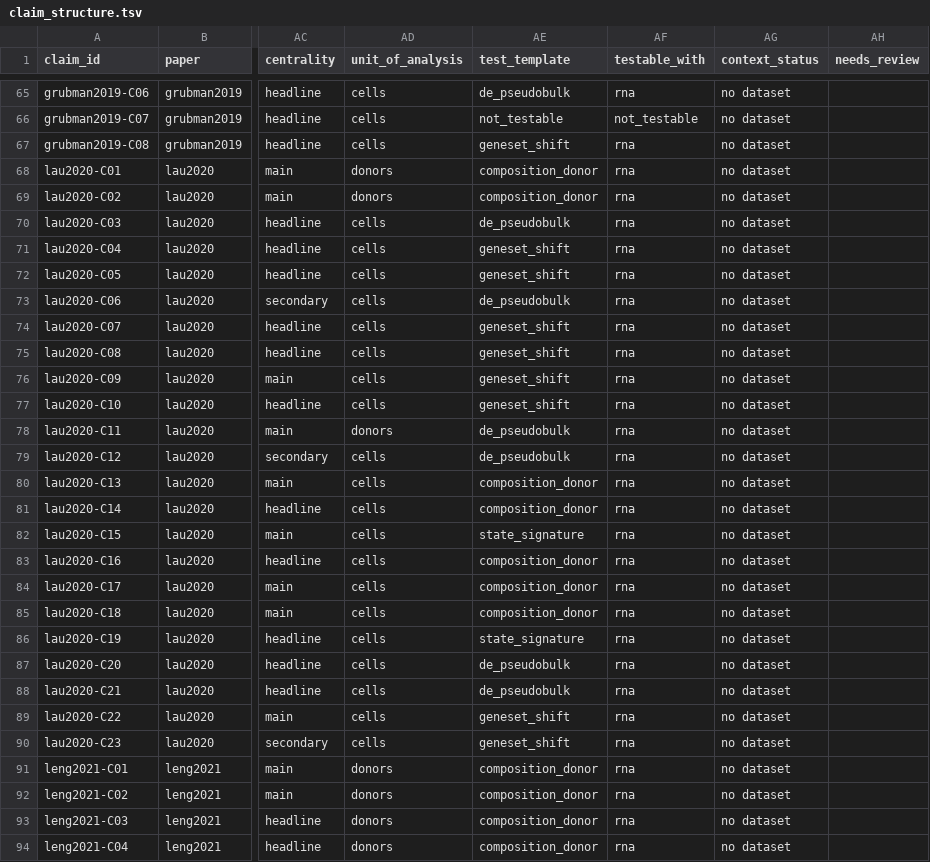
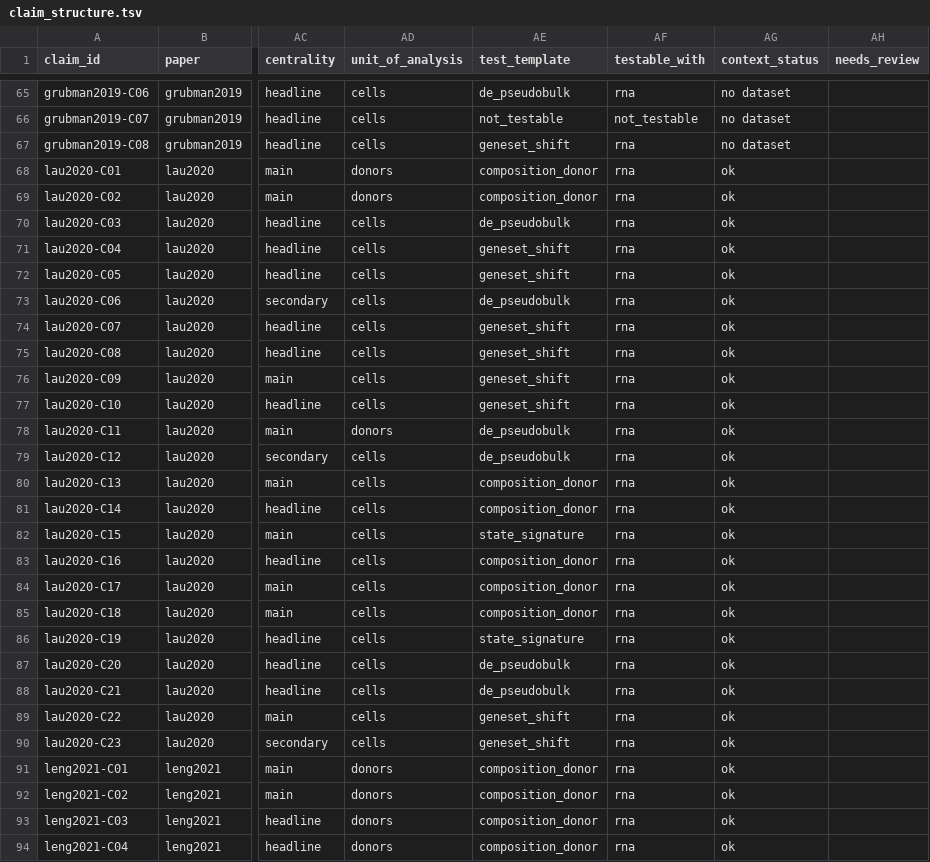
Before and after one commit to sergiomarco25/ad-sc-claims, a TSV file: claims/store/claim_structure.tsv, drawn as a sheet; only a part is shown, gaps mark what is left out; the diff covers the shown part only; the diff names each change by its address in the sheet, - before the commit and + after, or states it on an @@ line.

```diff
--- a/claims/store/claim_structure.tsv
+++ b/claims/store/claim_structure.tsv
-AG68:AG94 (context_status): no dataset
+AG68:AG94 (context_status): ok
```
Also changed, not shown: 97 edited cells elsewhere in this file, claims/contexts.tsv, claims/contrast_overrides.tsv, 20 other files.
